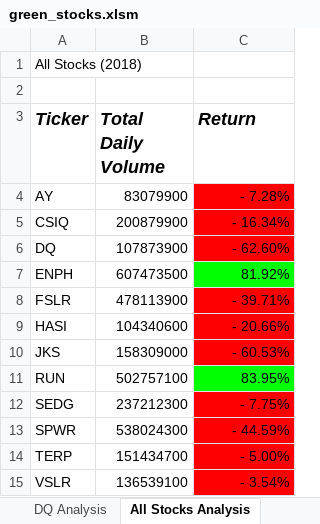
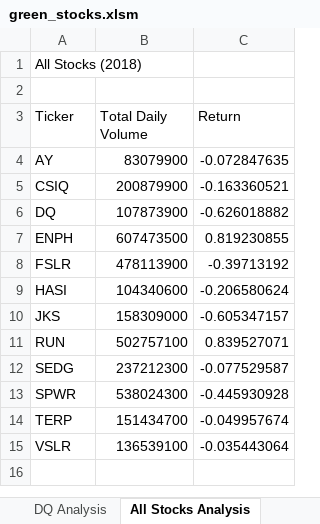
Before and after one commit to RosieMina/Stock-Analysis, an Excel workbook: green_stocks.xlsm, sheet All Stocks Analysis, drawn as a sheet; values as stored, in another font and other column widths than the file's, no borders; charts and pictures not drawn; the diff names each change by its address in the sheet, - before the commit and + after, or states it on an @@ line.

Commit message:
Add File with Button and InputBox

```diff
--- a/green_stocks.xlsm (sheet All Stocks Analysis)
+++ b/green_stocks.xlsm (sheet All Stocks Analysis)
@@ A3:C3 bold: on → off, italic: on → off, text size: smaller @@
-C4 (Return): - 7.28%
+C4 (Return): -0.072847635
-C4:C6 fill: #FF0000
+C4:C6 fill: none
-C5 (Return): - 16.34%
+C5 (Return): -0.163360521
-C6 (Return): - 62.60%
+C6 (Return): -0.626018882
-C7 (Return): 81.92%
+C7 (Return): 0.819230855
-C7 fill: #00FF00
+C7 fill: none
-C8 (Return): - 39.71%
+C8 (Return): -0.39713192
-C8:C10 fill: #FF0000
+C8:C10 fill: none
-C9 (Return): - 20.66%
+C9 (Return): -0.206580624
-C10 (Return): - 60.53%
+C10 (Return): -0.605347157
-C11 (Return): 83.95%
+C11 (Return): 0.839527071
-C11 fill: #00FF00
+C11 fill: none
-C12 (Return): - 7.75%
+C12 (Return): -0.077529587
-C12:C15 fill: #FF0000
+C12:C15 fill: none
-C13 (Return): - 44.59%
+C13 (Return): -0.445930928
-C14 (Return): - 5.00%
+C14 (Return): -0.049957674
-C15 (Return): - 3.54%
+C15 (Return): -0.035443064
```
Also changed, not shown: charts or pictures.
